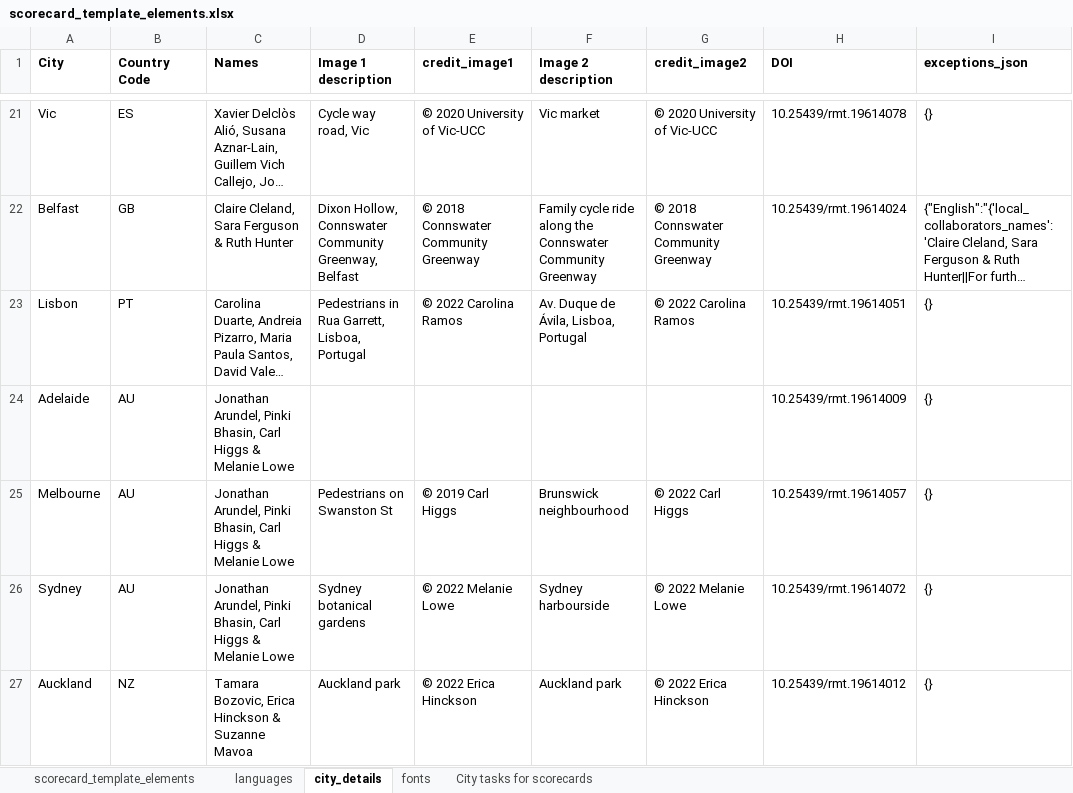
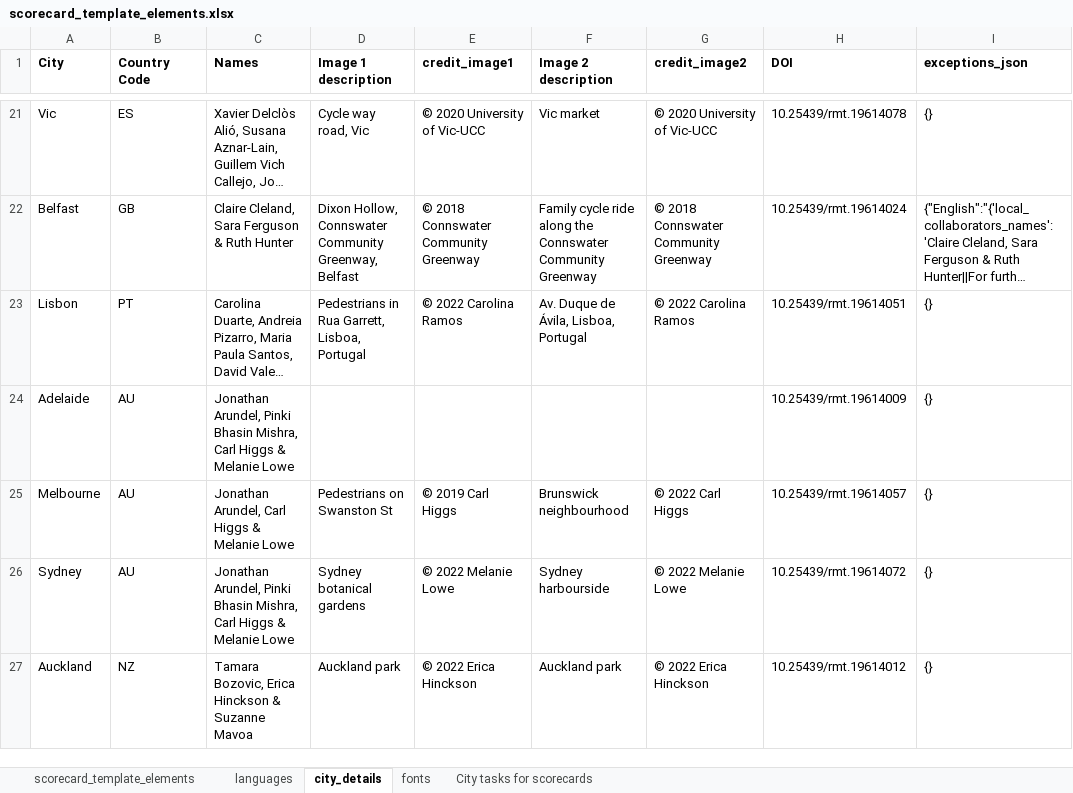
Before and after one commit to global-healthy-liveable-cities/global_scorecards, an Excel workbook: scorecard_template_elements.xlsx, sheet city_details, drawn as a sheet; only a part is shown, gaps mark what is left out; long unchanged cells end in …; values as stored, in another font and other column widths than the file's, no borders; the diff names each change by its address in the sheet, - before the commit and + after, or states it on an @@ line.

```diff
--- a/scorecard_template_elements.xlsx (sheet city_details)
+++ b/scorecard_template_elements.xlsx (sheet city_details)
-C24 (Names): …Arundel, Pinki Bhasin, Carl Higgs…
+C24 (Names): …Arundel, Pinki Bhasin Mishra, Carl Higgs…
-C25 (Names): Jonathan Arundel, Pinki Bhasin, Carl Higgs…
+C25 (Names): Jonathan Arundel, Carl Higgs…
-C26 (Names): …Arundel, Pinki Bhasin, Carl Higgs…
+C26 (Names): …Arundel, Pinki Bhasin Mishra, Carl Higgs…
```
Also changed, not shown: sheet languages, sheet scorecard_template_elements, 2 other files.
